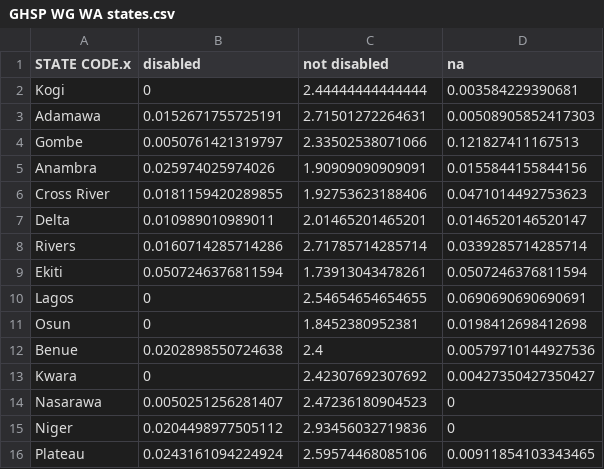
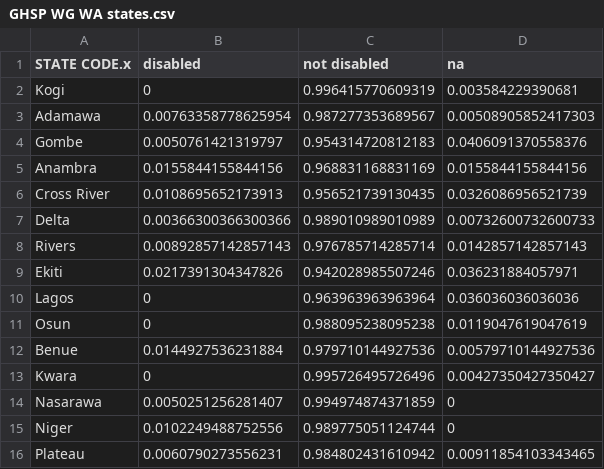
Before and after one commit to danjwalton/inclusion-works, a CSV file: output/GHSP WG WA states.csv, drawn as a sheet; only a part is shown; the diff covers the shown part only.

```diff
--- a/output/GHSP WG WA states.csv
+++ b/output/GHSP WG WA states.csv
@@ -1,16 +1,16 @@
 "STATE CODE.x","disabled","not disabled","na"
-"Kogi",0,2.44444444444444,0.003584229390681
-"Adamawa",0.0152671755725191,2.71501272264631,0.00508905852417303
-"Gombe",0.0050761421319797,2.33502538071066,0.121827411167513
-"Anambra",0.025974025974026,1.90909090909091,0.0155844155844156
-"Cross River",0.0181159420289855,1.92753623188406,0.0471014492753623
-"Delta",0.010989010989011,2.01465201465201,0.0146520146520147
-"Rivers",0.0160714285714286,2.71785714285714,0.0339285714285714
-"Ekiti",0.0507246376811594,1.73913043478261,0.0507246376811594
-"Lagos",0,2.54654654654655,0.0690690690690691
-"Osun",0,1.8452380952381,0.0198412698412698
-"Benue",0.0202898550724638,2.4,0.00579710144927536
-"Kwara",0,2.42307692307692,0.00427350427350427
-"Nasarawa",0.0050251256281407,2.47236180904523,0
-"Niger",0.0204498977505112,2.93456032719836,0
-"Plateau",0.0243161094224924,2.59574468085106,0.00911854103343465
+"Kogi",0,0.996415770609319,0.003584229390681
+"Adamawa",0.00763358778625954,0.987277353689567,0.00508905852417303
+"Gombe",0.0050761421319797,0.954314720812183,0.0406091370558376
+"Anambra",0.0155844155844156,0.968831168831169,0.0155844155844156
+"Cross River",0.0108695652173913,0.956521739130435,0.0326086956521739
+"Delta",0.00366300366300366,0.989010989010989,0.00732600732600733
+"Rivers",0.00892857142857143,0.976785714285714,0.0142857142857143
+"Ekiti",0.0217391304347826,0.942028985507246,0.036231884057971
+"Lagos",0,0.963963963963964,0.036036036036036
+"Osun",0,0.988095238095238,0.0119047619047619
+"Benue",0.0144927536231884,0.979710144927536,0.00579710144927536
+"Kwara",0,0.995726495726496,0.00427350427350427
+"Nasarawa",0.0050251256281407,0.994974874371859,0
+"Niger",0.0102249488752556,0.989775051124744,0
+"Plateau",0.0060790273556231,0.984802431610942,0.00911854103343465
```
Also changed, not shown: 43 edited cells elsewhere in this file, output/GHSP WG WA domains employment.csv, output/GHSP WG WA domains.csv, 2 other files.
